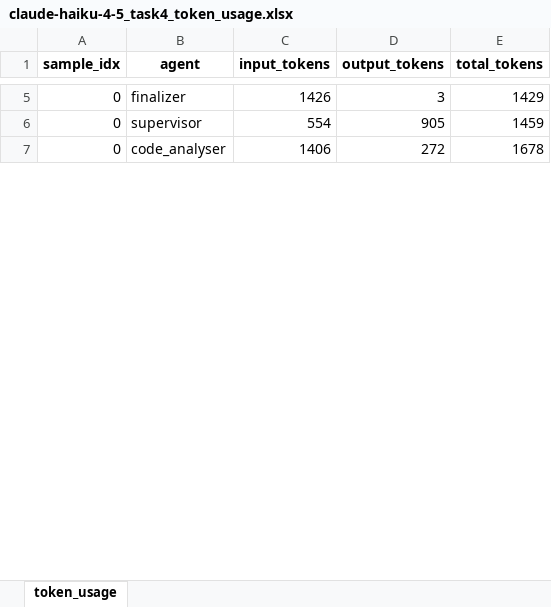
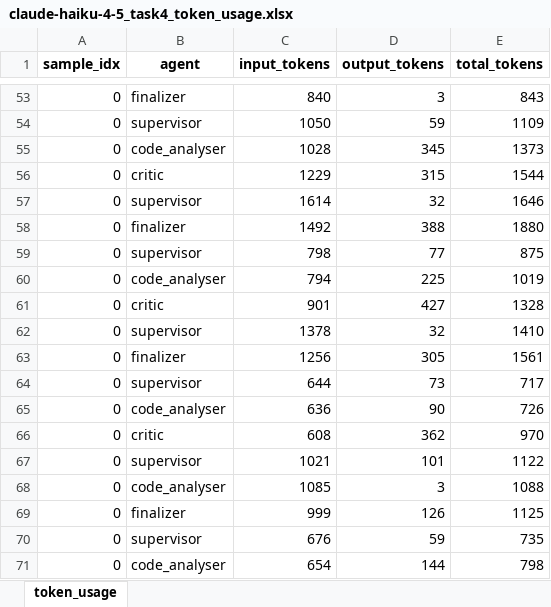
Before and after one commit to LACHQER-Wiam/Multi-Agents-Systems-Benchmarking-for-Software-Engineering, an Excel workbook: DependEval/results/task4/AtoA/python/claude-haiku-4-5-python/claude-haiku-4-5_task4_token_usage.xlsx, sheet token_usage, drawn as a sheet; only a part is shown, gaps mark what is left out; values as stored, in another font and other column widths than the file's, no borders; addresses are those after the commit; the diff covers the shown part only; the diff names each change by its address in the sheet, - before the commit and + after, or states it on an @@ line.

```diff
--- a/DependEval/results/task4/AtoA/python/claude-haiku-4-5-python/claude-haiku-4-5_task4_token_usage.xlsx (sheet token_usage)
+++ b/DependEval/results/task4/AtoA/python/claude-haiku-4-5-python/claude-haiku-4-5_task4_token_usage.xlsx (sheet token_usage)
-C53 (input_tokens): 1426
+C53 (input_tokens): 840
-E53 (total_tokens): 1429
+E53 (total_tokens): 843
-C54 (input_tokens): 554
+C54 (input_tokens): 1050
-D54 (output_tokens): 905
+D54 (output_tokens): 59
-E54 (total_tokens): 1459
+E54 (total_tokens): 1109
-C55 (input_tokens): 1406
+C55 (input_tokens): 1028
-D55 (output_tokens): 272
+D55 (output_tokens): 345
-E55 (total_tokens): 1678
+E55 (total_tokens): 1373
+row 56: 0 | critic | 1229 | 315 | 1544
+row 57: 0 | supervisor | 1614 | 32 | 1646
+row 58: 0 | finalizer | 1492 | 388 | 1880
+row 59: 0 | supervisor | 798 | 77 | 875
+row 60: 0 | code_analyser | 794 | 225 | 1019
+row 61: 0 | critic | 901 | 427 | 1328
+row 62: 0 | supervisor | 1378 | 32 | 1410
+row 63: 0 | finalizer | 1256 | 305 | 1561
+row 64: 0 | supervisor | 644 | 73 | 717
+row 65: 0 | code_analyser | 636 | 90 | 726
+row 66: 0 | critic | 608 | 362 | 970
+row 67: 0 | supervisor | 1021 | 101 | 1122
+row 68: 0 | code_analyser | 1085 | 3 | 1088
+row 69: 0 | finalizer | 999 | 126 | 1125
+row 70: 0 | supervisor | 676 | 59 | 735
+row 71: 0 | code_analyser | 654 | 144 | 798
```
Also changed, not shown: 341 added rows and 13 edited cells elsewhere in this sheet, DependEval/results/task4/AtoA/python/claude-haiku-4-5-python/claude-haiku-4-5_predictions_scores.xlsx, 18 other files.
